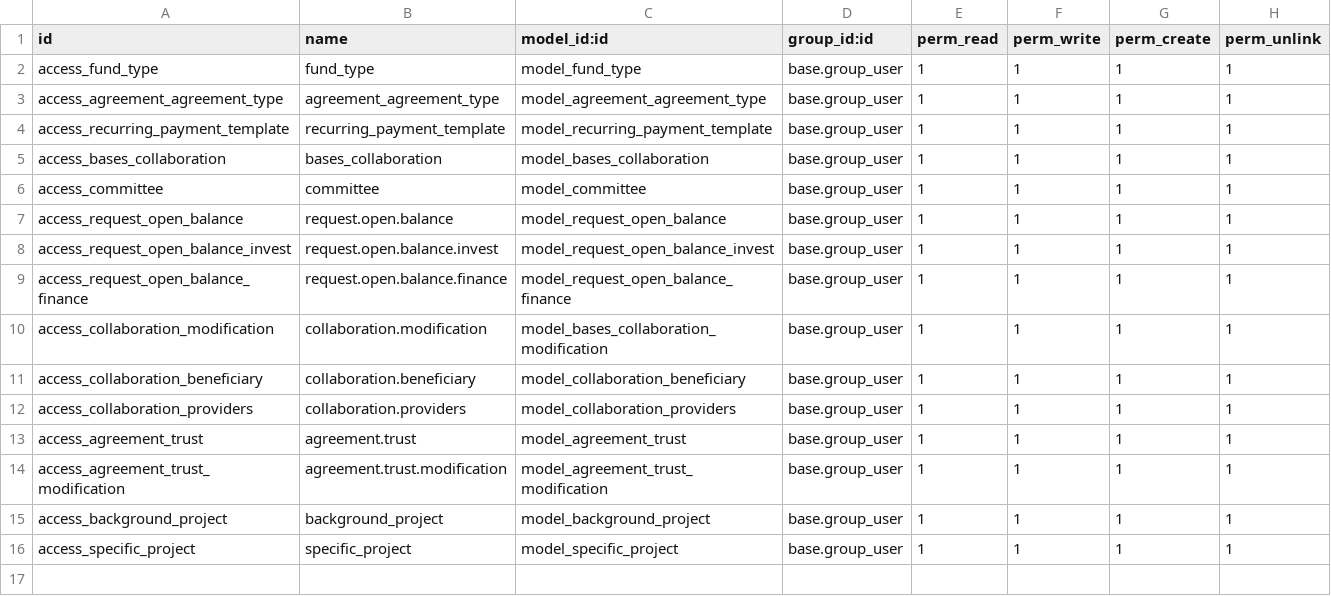
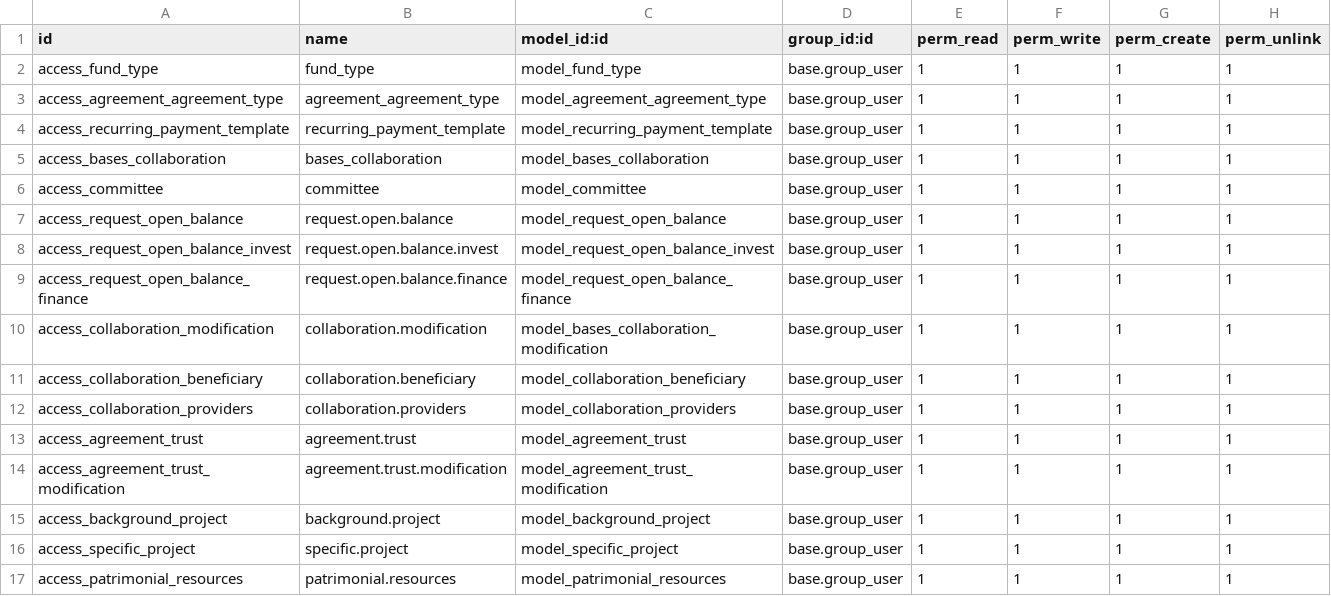
Before and after one commit to Mit-Mut/UNAM-TEST, a CSV file: jt_agreement/security/ir.model.access.csv, drawn as a sheet.

Commit message:
[ADD]Added general feedback of agreement,investment and payment module and additionally added new code for agreement registration of patrimonial resources and operation of increases and retirement.

```diff
--- a/jt_agreement/security/ir.model.access.csv
+++ b/jt_agreement/security/ir.model.access.csv
@@ -14,3 +14,4 @@ access_agreement_trust,agreement.trust,model_agreement_trust,base.group_user,1,1
 access_agreement_trust_modification,agreement.trust.modification,model_agreement_trust_modification,base.group_user,1,1,1,1
-access_background_project,background_project,model_background_project,base.group_user,1,1,1,1
-access_specific_project,specific_project,model_specific_project,base.group_user,1,1,1,1
+access_background_project,background.project,model_background_project,base.group_user,1,1,1,1
+access_specific_project,specific.project,model_specific_project,base.group_user,1,1,1,1
+access_patrimonial_resources,patrimonial.resources,model_patrimonial_resources,base.group_user,1,1,1,1
```
Also changed, not shown: 9 other files.
